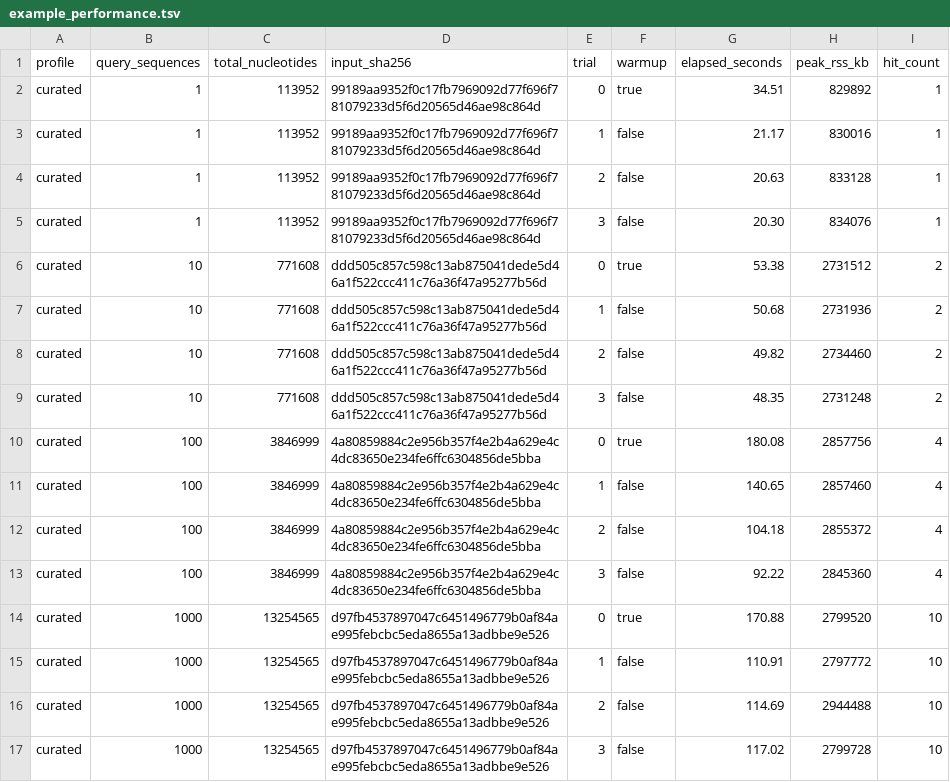
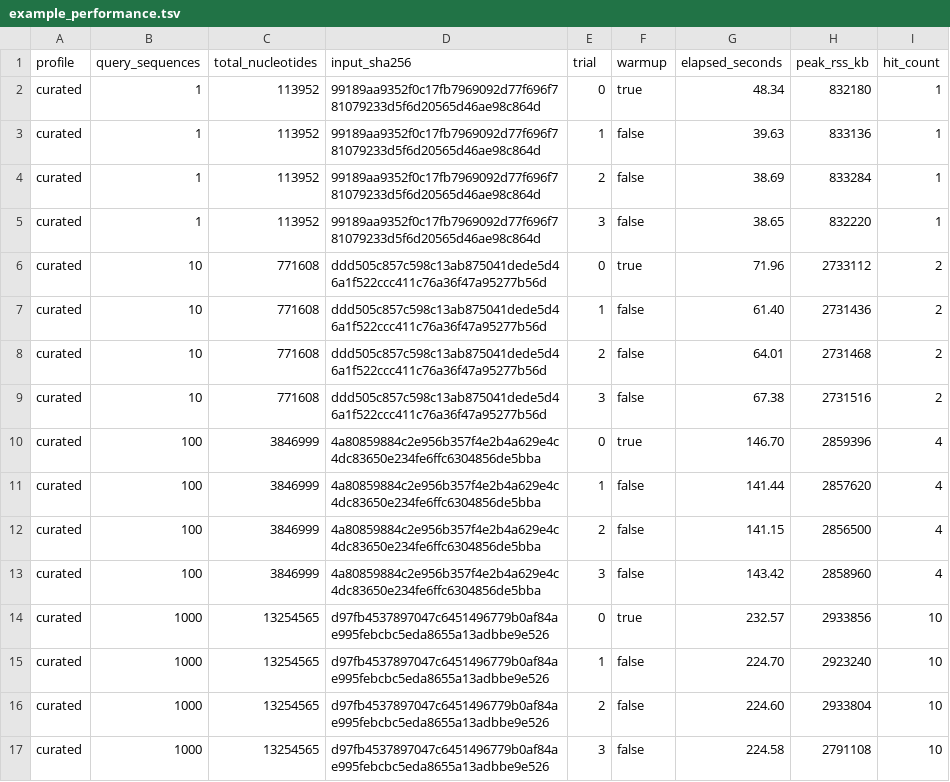
Before and after one commit to NeLLi-team/ssuextract, a TSV file: docs/data/example_performance.tsv, drawn as a sheet; only a part is shown; the diff covers the shown part only.

```diff
--- a/docs/data/example_performance.tsv
+++ b/docs/data/example_performance.tsv
@@ -1,17 +1,17 @@
 profile	query_sequences	total_nucleotides	input_sha256	trial	warmup	elapsed_seconds	peak_rss_kb	hit_count
-curated	1	113952	99189aa9352f0c17fb7969092d77f696f781079233d5f6d20565d46ae98c864d	0	true	34.51	829892	1
-curated	1	113952	99189aa9352f0c17fb7969092d77f696f781079233d5f6d20565d46ae98c864d	1	false	21.17	830016	1
-curated	1	113952	99189aa9352f0c17fb7969092d77f696f781079233d5f6d20565d46ae98c864d	2	false	20.63	833128	1
-curated	1	113952	99189aa9352f0c17fb7969092d77f696f781079233d5f6d20565d46ae98c864d	3	false	20.30	834076	1
-curated	10	771608	ddd505c857c598c13ab875041dede5d46a1f522ccc411c76a36f47a95277b56d	0	true	53.38	2731512	2
-curated	10	771608	ddd505c857c598c13ab875041dede5d46a1f522ccc411c76a36f47a95277b56d	1	false	50.68	2731936	2
-curated	10	771608	ddd505c857c598c13ab875041dede5d46a1f522ccc411c76a36f47a95277b56d	2	false	49.82	2734460	2
-curated	10	771608	ddd505c857c598c13ab875041dede5d46a1f522ccc411c76a36f47a95277b56d	3	false	48.35	2731248	2
-curated	100	3846999	4a80859884c2e956b357f4e2b4a629e4c4dc83650e234fe6ffc6304856de5bba	0	true	180.08	2857756	4
-curated	100	3846999	4a80859884c2e956b357f4e2b4a629e4c4dc83650e234fe6ffc6304856de5bba	1	false	140.65	2857460	4
-curated	100	3846999	4a80859884c2e956b357f4e2b4a629e4c4dc83650e234fe6ffc6304856de5bba	2	false	104.18	2855372	4
-curated	100	3846999	4a80859884c2e956b357f4e2b4a629e4c4dc83650e234fe6ffc6304856de5bba	3	false	92.22	2845360	4
-curated	1000	13254565	d97fb4537897047c6451496779b0af84ae995febcbc5eda8655a13adbbe9e526	0	true	170.88	2799520	10
-curated	1000	13254565	d97fb4537897047c6451496779b0af84ae995febcbc5eda8655a13adbbe9e526	1	false	110.91	2797772	10
-curated	1000	13254565	d97fb4537897047c6451496779b0af84ae995febcbc5eda8655a13adbbe9e526	2	false	114.69	2944488	10
-curated	1000	13254565	d97fb4537897047c6451496779b0af84ae995febcbc5eda8655a13adbbe9e526	3	false	117.02	2799728	10
+curated	1	113952	99189aa9352f0c17fb7969092d77f696f781079233d5f6d20565d46ae98c864d	0	true	48.34	832180	1
+curated	1	113952	99189aa9352f0c17fb7969092d77f696f781079233d5f6d20565d46ae98c864d	1	false	39.63	833136	1
+curated	1	113952	99189aa9352f0c17fb7969092d77f696f781079233d5f6d20565d46ae98c864d	2	false	38.69	833284	1
+curated	1	113952	99189aa9352f0c17fb7969092d77f696f781079233d5f6d20565d46ae98c864d	3	false	38.65	832220	1
+curated	10	771608	ddd505c857c598c13ab875041dede5d46a1f522ccc411c76a36f47a95277b56d	0	true	71.96	2733112	2
+curated	10	771608	ddd505c857c598c13ab875041dede5d46a1f522ccc411c76a36f47a95277b56d	1	false	61.40	2731436	2
+curated	10	771608	ddd505c857c598c13ab875041dede5d46a1f522ccc411c76a36f47a95277b56d	2	false	64.01	2731468	2
+curated	10	771608	ddd505c857c598c13ab875041dede5d46a1f522ccc411c76a36f47a95277b56d	3	false	67.38	2731516	2
+curated	100	3846999	4a80859884c2e956b357f4e2b4a629e4c4dc83650e234fe6ffc6304856de5bba	0	true	146.70	2859396	4
+curated	100	3846999	4a80859884c2e956b357f4e2b4a629e4c4dc83650e234fe6ffc6304856de5bba	1	false	141.44	2857620	4
+curated	100	3846999	4a80859884c2e956b357f4e2b4a629e4c4dc83650e234fe6ffc6304856de5bba	2	false	141.15	2856500	4
+curated	100	3846999	4a80859884c2e956b357f4e2b4a629e4c4dc83650e234fe6ffc6304856de5bba	3	false	143.42	2858960	4
+curated	1000	13254565	d97fb4537897047c6451496779b0af84ae995febcbc5eda8655a13adbbe9e526	0	true	232.57	2933856	10
+curated	1000	13254565	d97fb4537897047c6451496779b0af84ae995febcbc5eda8655a13adbbe9e526	1	false	224.70	2923240	10
+curated	1000	13254565	d97fb4537897047c6451496779b0af84ae995febcbc5eda8655a13adbbe9e526	2	false	224.60	2933804	10
+curated	1000	13254565	d97fb4537897047c6451496779b0af84ae995febcbc5eda8655a13adbbe9e526	3	false	224.58	2791108	10
```
Also changed, not shown: 32 edited cells elsewhere in this file, docs/data/database_composition.tsv, 18 other files.
